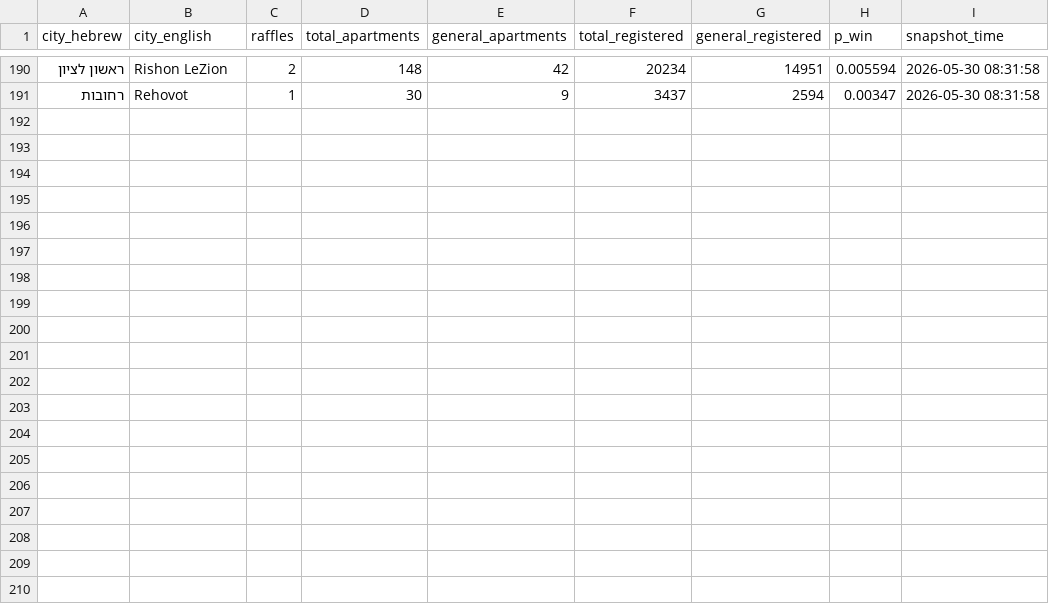
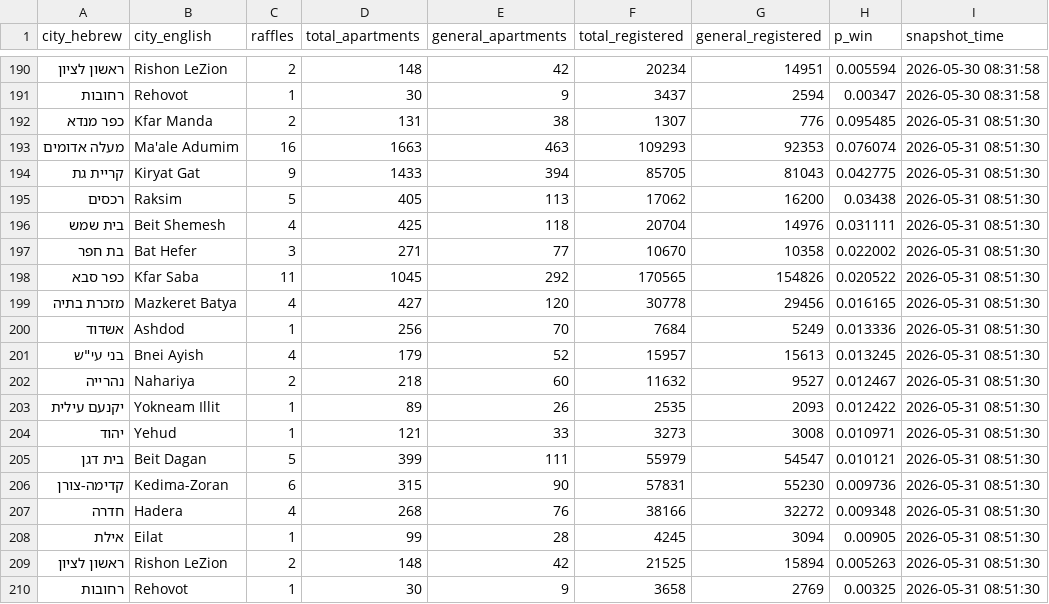
Before and after one commit to ronelias/dira-lottery, a CSV file: data/history.csv, drawn as a sheet; only a part is shown, gaps mark what is left out; the diff names each change by its address in the sheet, - before the commit and + after, or states it on an @@ line.

```diff
--- a/data/history.csv
+++ b/data/history.csv
+row 192: כפר מנדא | Kfar Manda | 2 | 131 | 38 | 1307 | 776 | 0.095485 | 2026-05-31 08:51:30
+row 193: מעלה אדומים | Ma'ale Adumim | 16 | 1663 | 463 | 109293 | 92353 | 0.076074 | 2026-05-31 08:51:30
+row 194: קריית גת | Kiryat Gat | 9 | 1433 | 394 | 85705 | 81043 | 0.042775 | 2026-05-31 08:51:30
+row 195: רכסים | Raksim | 5 | 405 | 113 | 17062 | 16200 | 0.03438 | 2026-05-31 08:51:30
+row 196: בית שמש | Beit Shemesh | 4 | 425 | 118 | 20704 | 14976 | 0.031111 | 2026-05-31 08:51:30
+row 197: בת חפר | Bat Hefer | 3 | 271 | 77 | 10670 | 10358 | 0.022002 | 2026-05-31 08:51:30
+row 198: כפר סבא | Kfar Saba | 11 | 1045 | 292 | 170565 | 154826 | 0.020522 | 2026-05-31 08:51:30
+row 199: מזכרת בתיה | Mazkeret Batya | 4 | 427 | 120 | 30778 | 29456 | 0.016165 | 2026-05-31 08:51:30
+row 200: אשדוד | Ashdod | 1 | 256 | 70 | 7684 | 5249 | 0.013336 | 2026-05-31 08:51:30
+row 201: בני עי"ש | Bnei Ayish | 4 | 179 | 52 | 15957 | 15613 | 0.013245 | 2026-05-31 08:51:30
+row 202: נהרייה | Nahariya | 2 | 218 | 60 | 11632 | 9527 | 0.012467 | 2026-05-31 08:51:30
+row 203: יקנעם עילית | Yokneam Illit | 1 | 89 | 26 | 2535 | 2093 | 0.012422 | 2026-05-31 08:51:30
+row 204: יהוד | Yehud | 1 | 121 | 33 | 3273 | 3008 | 0.010971 | 2026-05-31 08:51:30
+row 205: בית דגן | Beit Dagan | 5 | 399 | 111 | 55979 | 54547 | 0.010121 | 2026-05-31 08:51:30
+row 206: קדימה-צורן | Kedima-Zoran | 6 | 315 | 90 | 57831 | 55230 | 0.009736 | 2026-05-31 08:51:30
+row 207: חדרה | Hadera | 4 | 268 | 76 | 38166 | 32272 | 0.009348 | 2026-05-31 08:51:30
+row 208: אילת | Eilat | 1 | 99 | 28 | 4245 | 3094 | 0.00905 | 2026-05-31 08:51:30
+row 209: ראשון לציון | Rishon LeZion | 2 | 148 | 42 | 21525 | 15894 | 0.005263 | 2026-05-31 08:51:30
+row 210: רחובות | Rehovot | 1 | 30 | 9 | 3658 | 2769 | 0.00325 | 2026-05-31 08:51:30
```
